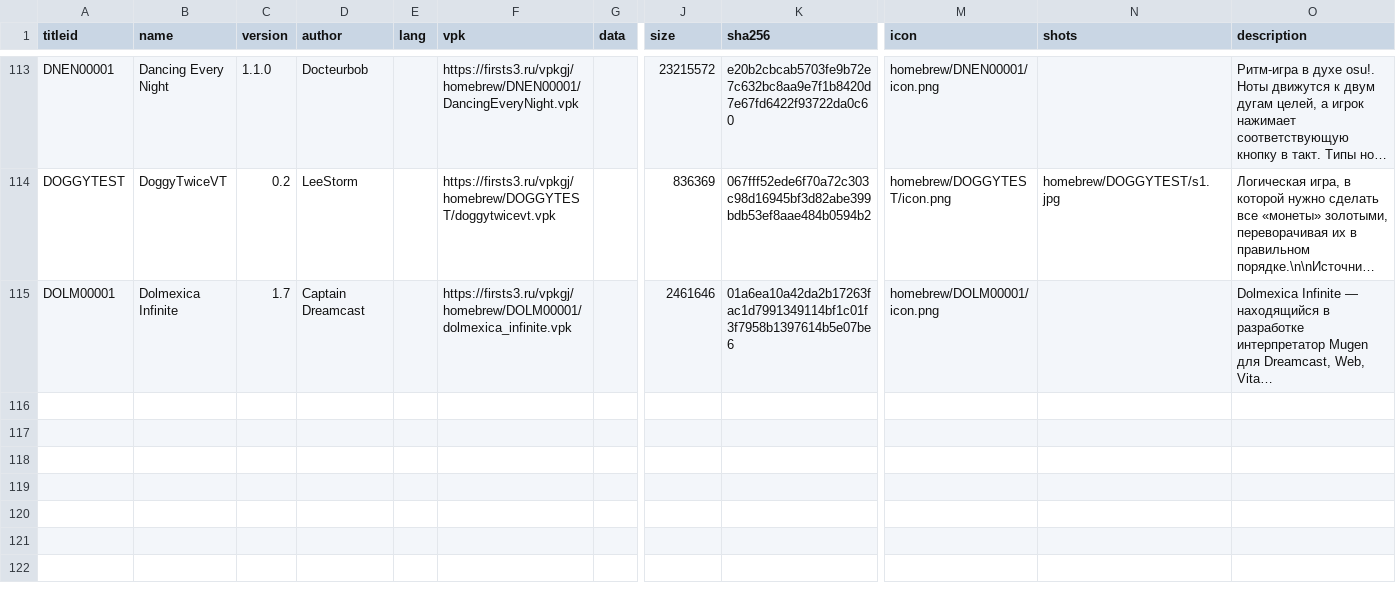
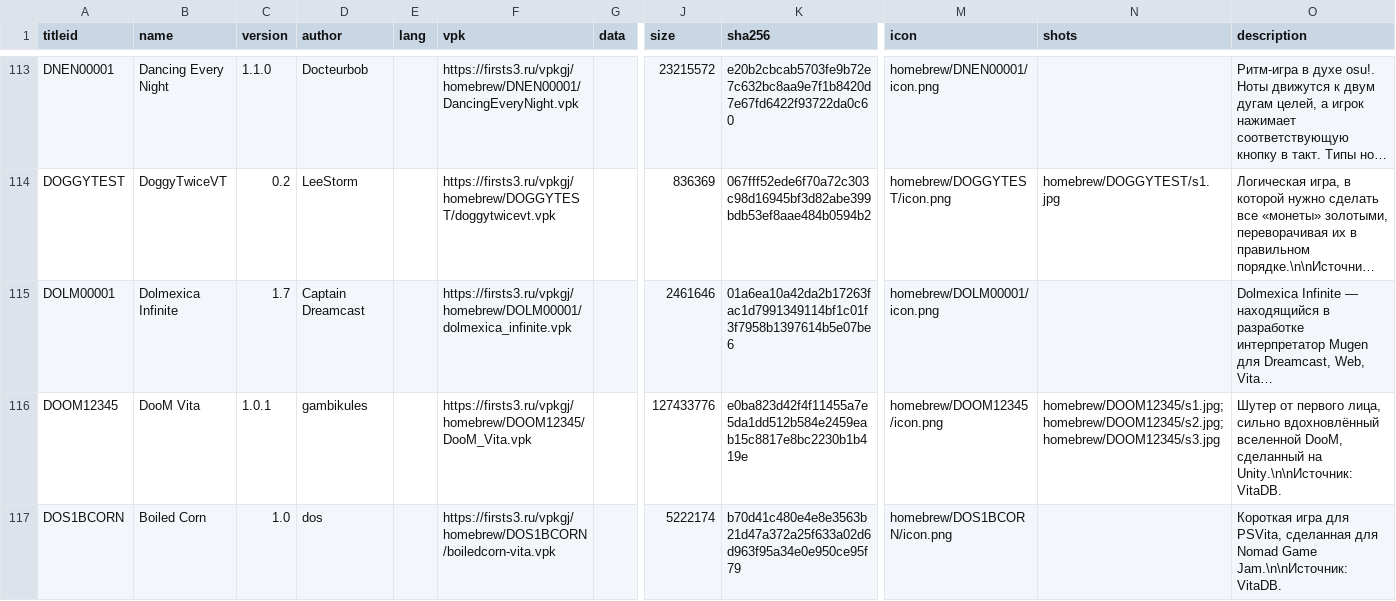
Before and after one commit to Risaro/vpkgj-db, a TSV file: catalog/homebrew.tsv, drawn as a sheet; only a part is shown, gaps mark what is left out; long unchanged cells end in …; rows hold the shown columns only; the diff covers the shown part only; the diff names each change by its address in the sheet, - before the commit and + after, or states it on an @@ line.

```diff
--- a/catalog/homebrew.tsv
+++ b/catalog/homebrew.tsv
+row 116: DOOM12345 | DooM Vita | 1.0.1 | gambikules |  | https://firsts3.ru/vpkgj/homebrew/DOOM12345/DooM_Vita.vpk |  | 127433776 | e0ba823d42f4f11455a7e5da1dd512b584e2459eab15c8817e8bc2230b1b419e | homebrew/DOOM12345/icon.png | homebrew/DOOM12345/s1.jpg;homebrew/DOOM12345/s2.jpg;homebrew/DOOM12345/s3.jpg | Шутер от первого лица, сильно вдохновлённый вселенной DooM, сделанный на Unity.\n\nИсточник: VitaDB.
+row 117: DOS1BCORN | Boiled Corn | 1.0 | dos |  | https://firsts3.ru/vpkgj/homebrew/DOS1BCORN/boiledcorn-vita.vpk |  | 5222174 | b70d41c480e4e8e3563b21d47a372a25f633a02d6d963f95a34e0e950ce95f79 | homebrew/DOS1BCORN/icon.png |  | Короткая игра для PSVita, сделанная для Nomad Game Jam.\n\nИсточник: VitaDB.
```
Also changed, not shown: 1 added row elsewhere in this file, catalog/ports.tsv, 17 other files.
